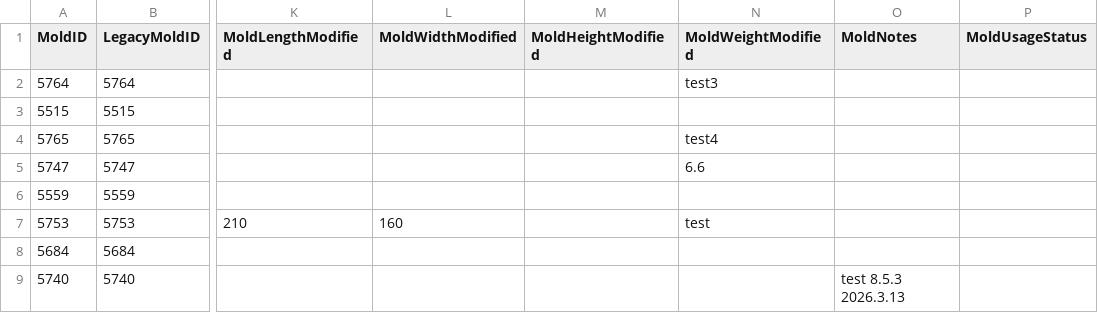
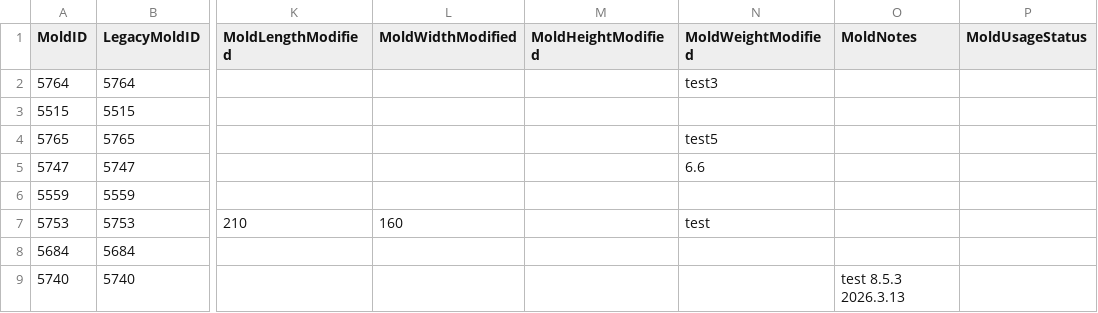
Before and after one commit to toanysd/MoldCutterSearch, a CSV file: Data/webmolds.csv, drawn as a sheet; only a part is shown, gaps mark what is left out; the diff names each change by its address in the sheet, - before the commit and + after, or states it on an @@ line.

Commit message:
v8.3.0 CSV upsert webmolds.csv MoldID=5765 upsert 2026-03-19

```diff
--- a/Data/webmolds.csv
+++ b/Data/webmolds.csv
-N4 (MoldWeightModified): test4
+N4 (MoldWeightModified): test5
```
